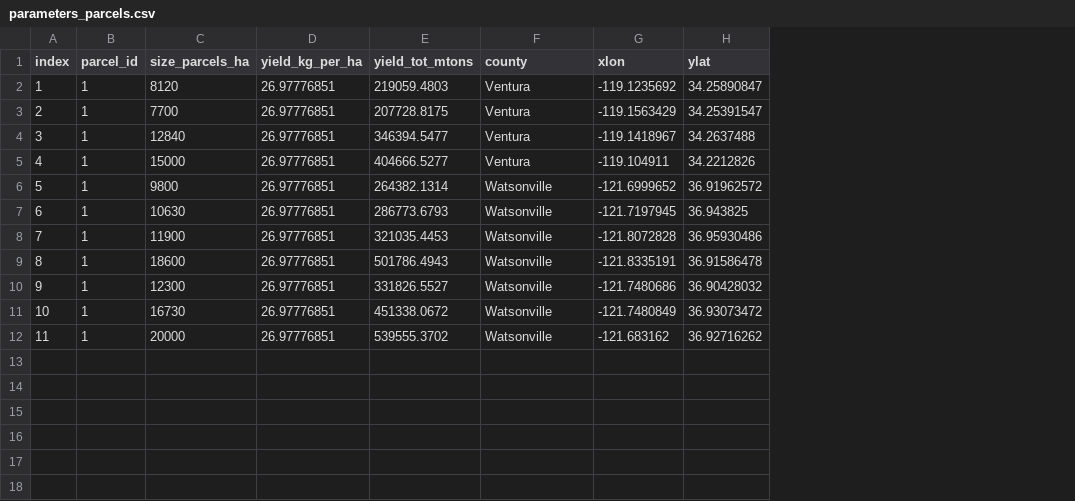
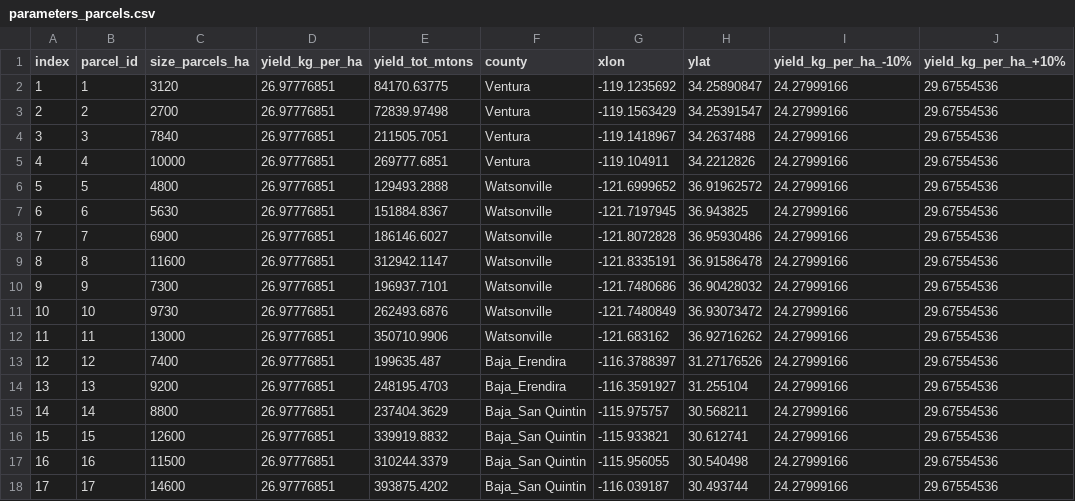
Before and after one commit to davidhernandezcuellar/DA-SCFSC, a CSV file: scenario_RCP85_50/parameters_parcels.csv, drawn as a sheet; the diff names each change by its address in the sheet, - before the commit and + after, or states it on an @@ line.

```diff
--- a/scenario_RCP85_50/parameters_parcels.csv
+++ b/scenario_RCP85_50/parameters_parcels.csv
+column I (yield_kg_per_ha_-10%), rows 2-12: all 24.27999166
+column J (yield_kg_per_ha_+10%), rows 2-12: all 29.67554536
-C2 (size_parcels_ha): 8120
+C2 (size_parcels_ha): 3120
-E2 (yield_tot_mtons): 219059.4803
+E2 (yield_tot_mtons): 84170.63775
-B3 (parcel_id): 1
+B3 (parcel_id): 2
-C3 (size_parcels_ha): 7700
+C3 (size_parcels_ha): 2700
-E3 (yield_tot_mtons): 207728.8175
+E3 (yield_tot_mtons): 72839.97498
-B4 (parcel_id): 1
+B4 (parcel_id): 3
-C4 (size_parcels_ha): 12840
+C4 (size_parcels_ha): 7840
-E4 (yield_tot_mtons): 346394.5477
+E4 (yield_tot_mtons): 211505.7051
-B5 (parcel_id): 1
+B5 (parcel_id): 4
-C5 (size_parcels_ha): 15000
+C5 (size_parcels_ha): 10000
-E5 (yield_tot_mtons): 404666.5277
+E5 (yield_tot_mtons): 269777.6851
-B6 (parcel_id): 1
+B6 (parcel_id): 5
-C6 (size_parcels_ha): 9800
+C6 (size_parcels_ha): 4800
-E6 (yield_tot_mtons): 264382.1314
+E6 (yield_tot_mtons): 129493.2888
-B7 (parcel_id): 1
+B7 (parcel_id): 6
-C7 (size_parcels_ha): 10630
+C7 (size_parcels_ha): 5630
-E7 (yield_tot_mtons): 286773.6793
+E7 (yield_tot_mtons): 151884.8367
-B8 (parcel_id): 1
+B8 (parcel_id): 7
-C8 (size_parcels_ha): 11900
+C8 (size_parcels_ha): 6900
-E8 (yield_tot_mtons): 321035.4453
+E8 (yield_tot_mtons): 186146.6027
-B9 (parcel_id): 1
+B9 (parcel_id): 8
-C9 (size_parcels_ha): 18600
+C9 (size_parcels_ha): 11600
-E9 (yield_tot_mtons): 501786.4943
+E9 (yield_tot_mtons): 312942.1147
-B10 (parcel_id): 1
+B10 (parcel_id): 9
-C10 (size_parcels_ha): 12300
+C10 (size_parcels_ha): 7300
-E10 (yield_tot_mtons): 331826.5527
+E10 (yield_tot_mtons): 196937.7101
-B11 (parcel_id): 1
+B11 (parcel_id): 10
-C11 (size_parcels_ha): 16730
+C11 (size_parcels_ha): 9730
-E11 (yield_tot_mtons): 451338.0672
+E11 (yield_tot_mtons): 262493.6876
-B12 (parcel_id): 1
+B12 (parcel_id): 11
-C12 (size_parcels_ha): 20000
+C12 (size_parcels_ha): 13000
-E12 (yield_tot_mtons): 539555.3702
+E12 (yield_tot_mtons): 350710.9906
+row 13: 12 | 12 | 7400 | 26.97776851 | 199635.487 | Baja_Erendira | -116.3788397 | 31.27176526 | 24.27999166 | 29.67554536
+row 14: 13 | 13 | 9200 | 26.97776851 | 248195.4703 | Baja_Erendira | -116.3591927 | 31.255104 | 24.27999166 | 29.67554536
+row 15: 14 | 14 | 8800 | 26.97776851 | 237404.3629 | Baja_San Quintin | -115.975757 | 30.568211 | 24.27999166 | 29.67554536
+row 16: 15 | 15 | 12600 | 26.97776851 | 339919.8832 | Baja_San Quintin | -115.933821 | 30.612741 | 24.27999166 | 29.67554536
+row 17: 16 | 16 | 11500 | 26.97776851 | 310244.3379 | Baja_San Quintin | -115.956055 | 30.540498 | 24.27999166 | 29.67554536
+row 18: 17 | 17 | 14600 | 26.97776851 | 393875.4202 | Baja_San Quintin | -116.039187 | 30.493744 | 24.27999166 | 29.67554536
```
Also changed, not shown: 4 other files.
